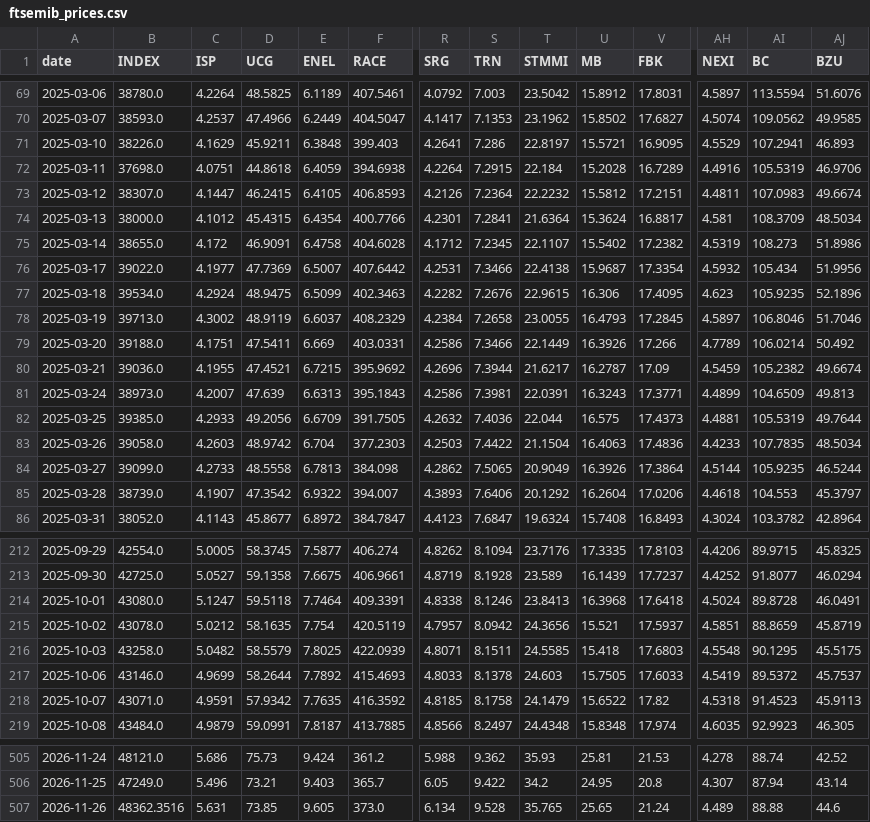
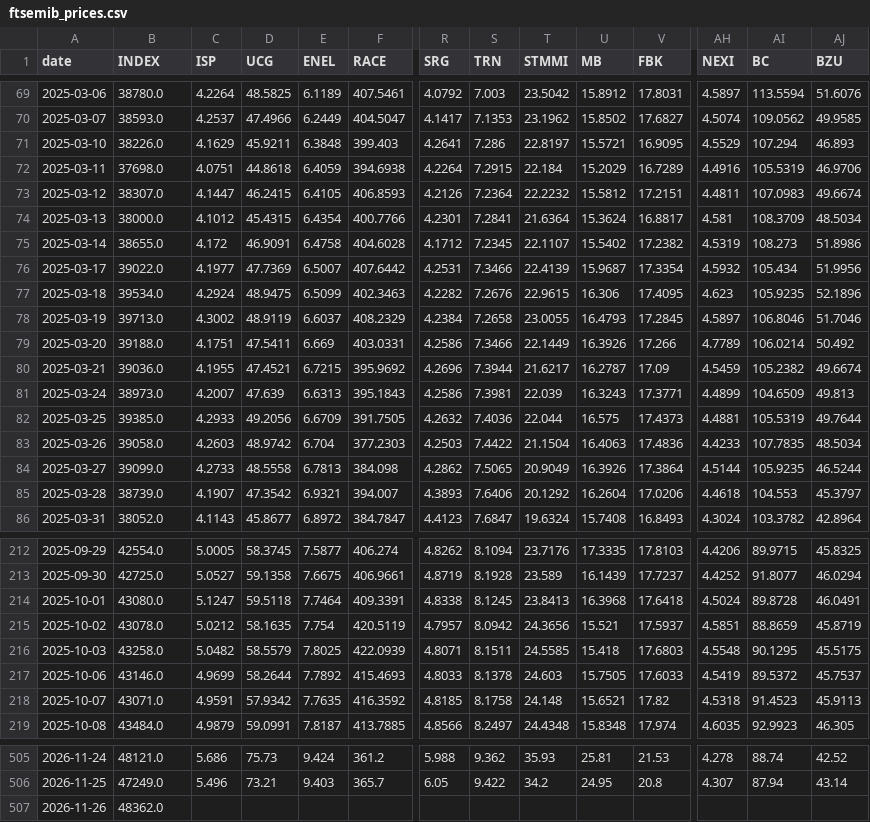
Before and after one commit to VerJokiel/FRANKFURT08, a CSV file: data/markets/ftsemib_prices.csv, drawn as a sheet; only a part is shown, gaps mark what is left out; removed rows and columns are numbered as before the commit, all else as after; rows hold the shown columns only; the diff covers the shown part only; the diff names each change by its address in the sheet, - before the commit and + after, or states it on an @@ line.

```diff
--- a/data/markets/ftsemib_prices.csv
+++ b/data/markets/ftsemib_prices.csv
-AI71 (BC): 107.2941
+AI71 (BC): 107.294
-U72 (MB): 15.2028
+U72 (MB): 15.2029
-T76 (STMMI): 22.4138
+T76 (STMMI): 22.4139
-T81 (STMMI): 22.0391
+T81 (STMMI): 22.039
-E85 (ENEL): 6.9322
+E85 (ENEL): 6.9321
-S214 (TRN): 8.1246
+S214 (TRN): 8.1245
-T218 (STMMI): 24.1479
+T218 (STMMI): 24.148
-U218 (MB): 15.6522
+U218 (MB): 15.6521
-row 507: 2026-11-26 | 48362.3516 | 5.631 | 73.85 | 9.605 | 373.0 | 6.134 | 9.528 | 35.765 | 25.65 | 21.24 | 4.489 | 88.88 | 44.6
+row 507: 2026-11-26 | 48362.0
```
Also changed, not shown: 15 edited cells elsewhere in this file, data/markets/cac40_prices.csv, data/markets/ftse100_prices.csv, 7 other files.
